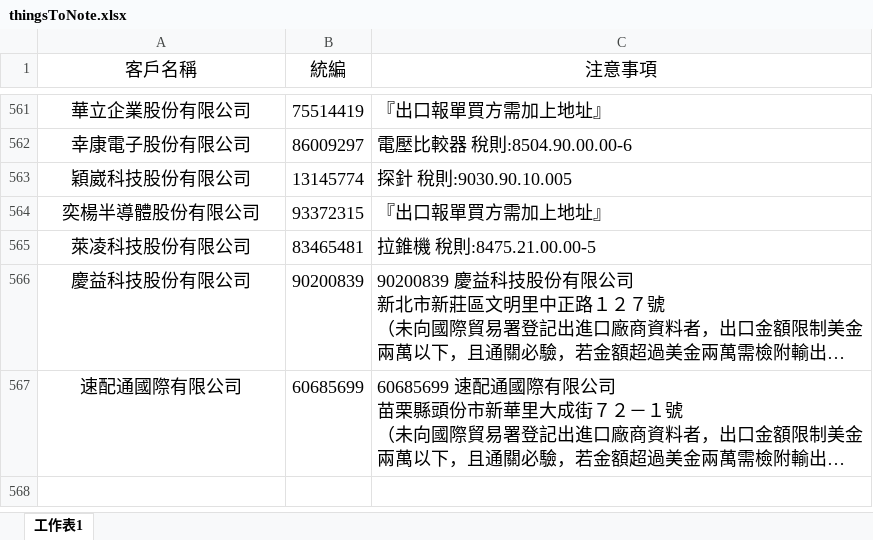
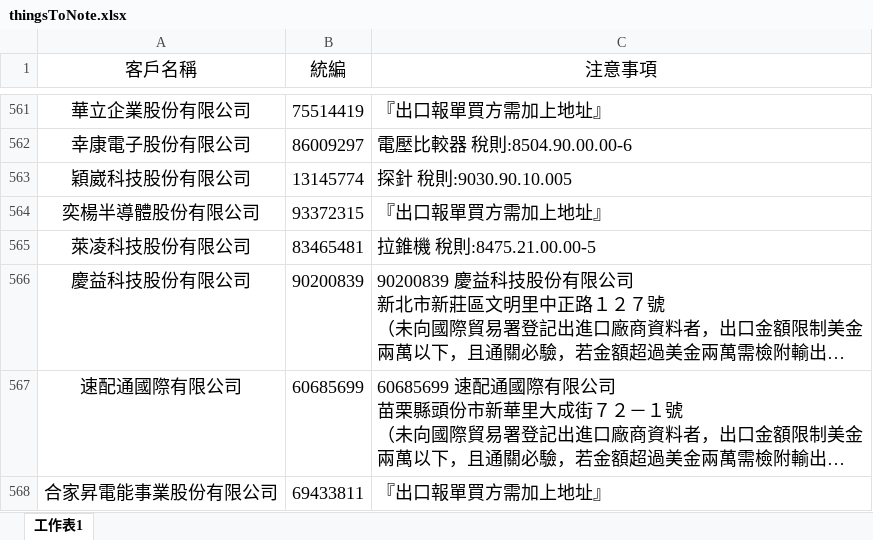
Before and after one commit to liyijung/declaration, an Excel workbook: Export_format/thingsToNote.xlsx, sheet 工作表1, drawn as a sheet; only a part is shown, gaps mark what is left out; long unchanged cells end in …; values as stored, in another font and other column widths than the file's, no borders; conditional formats not drawn; the diff names each change by its address in the sheet, - before the commit and + after, or states it on an @@ line.

Commit message:
Add files via upload

```diff
--- a/Export_format/thingsToNote.xlsx (sheet 工作表1)
+++ b/Export_format/thingsToNote.xlsx (sheet 工作表1)
+row 568: 合家昇電能事業股份有限公司 | 69433811 | 『出口報單買方需加上地址』
```
